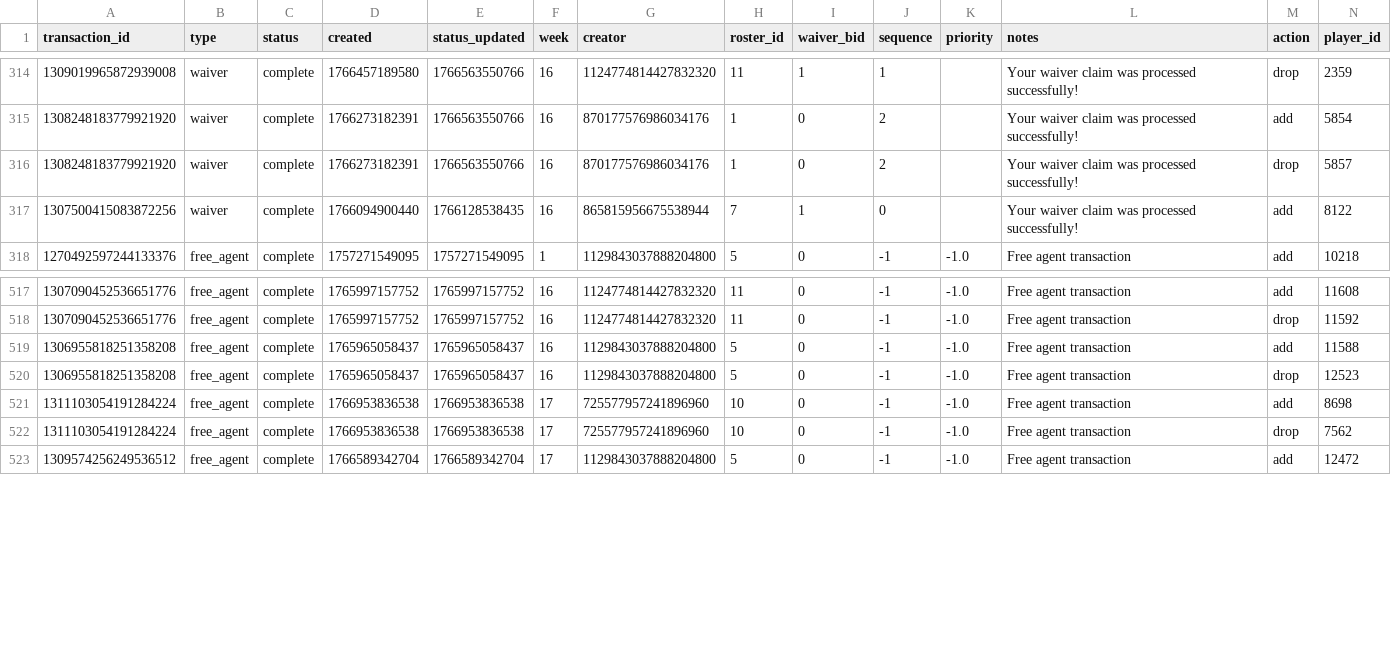
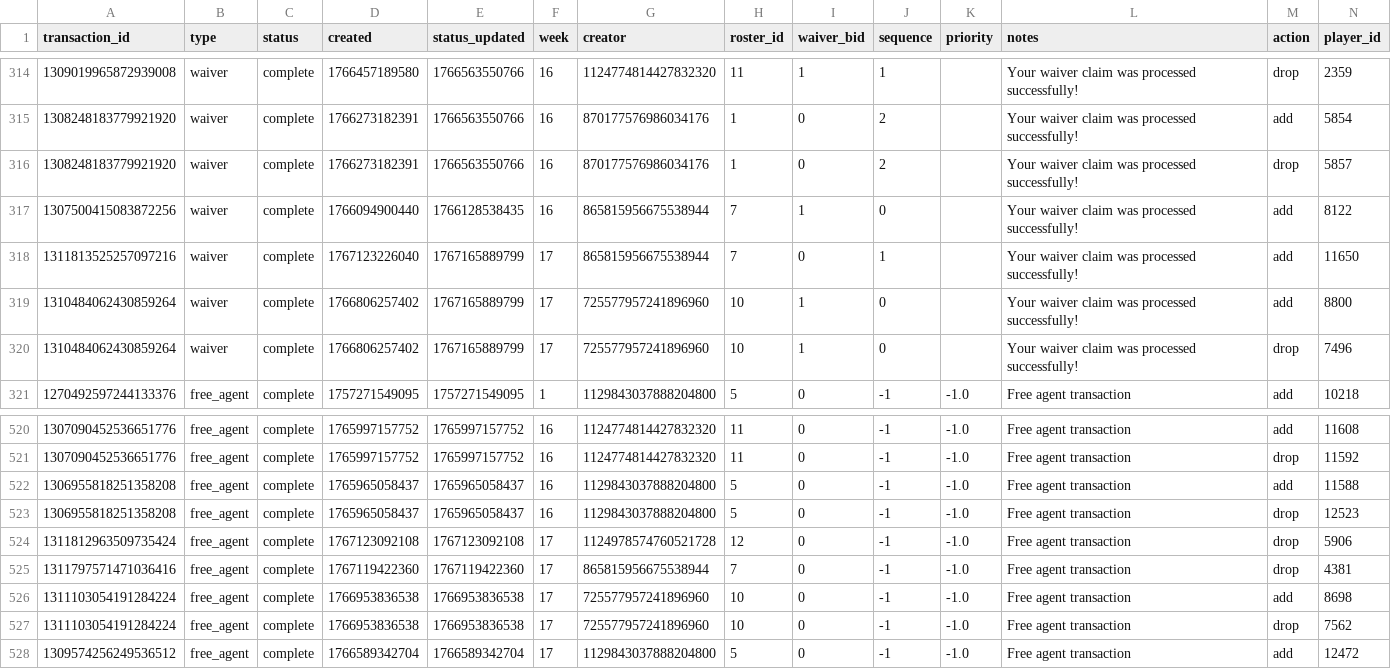
Before and after one commit to capitanlandr/trade-analysis-dashboard, a CSV file: pipeline/waiver_wire_analysis.csv, drawn as a sheet; only a part is shown, gaps mark what is left out; rows hold the shown columns only; the diff names each change by its address in the sheet, - before the commit and + after, or states it on an @@ line.

```diff
--- a/pipeline/waiver_wire_analysis.csv
+++ b/pipeline/waiver_wire_analysis.csv
+row 318: 1311813525257097216 | waiver | complete | 1767123226040 | 1767165889799 | 17 | 865815956675538944 | 7 | 0 | 1 |  | Your waiver claim was processed successfully! | add | 11650
+row 319: 1310484062430859264 | waiver | complete | 1766806257402 | 1767165889799 | 17 | 725577957241896960 | 10 | 1 | 0 |  | Your waiver claim was processed successfully! | add | 8800
+row 320: 1310484062430859264 | waiver | complete | 1766806257402 | 1767165889799 | 17 | 725577957241896960 | 10 | 1 | 0 |  | Your waiver claim was processed successfully! | drop | 7496
+row 524: 1311812963509735424 | free_agent | complete | 1767123092108 | 1767123092108 | 17 | 1124978574760521728 | 12 | 0 | -1 | -1.0 | Free agent transaction | drop | 5906
+row 525: 1311797571471036416 | free_agent | complete | 1767119422360 | 1767119422360 | 17 | 865815956675538944 | 7 | 0 | -1 | -1.0 | Free agent transaction | drop | 4381
```
Also changed, not shown: 12 other files.
